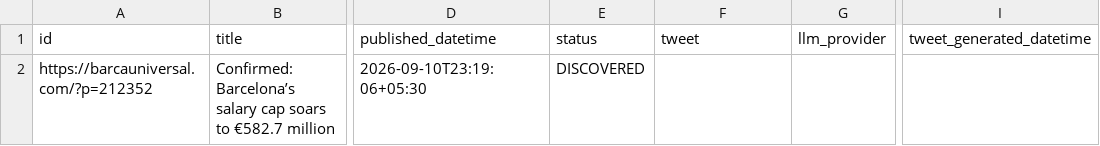
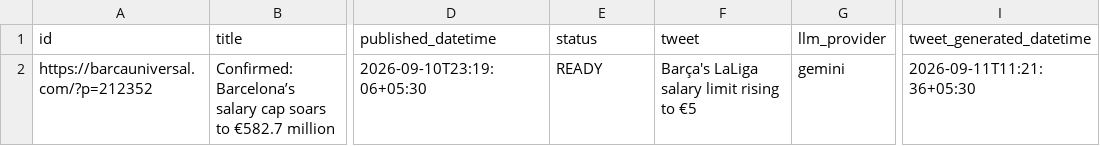
Before and after one commit to dinesh-kanakaraj/Kestrel, a CSV file: logs/tweet_log_2026-09-11.csv, drawn as a sheet; only a part is shown, gaps mark what is left out; the diff names each change by its address in the sheet, - before the commit and + after, or states it on an @@ line.

Commit message:
state: generated tweets run 34567542543

```diff
--- a/logs/tweet_log_2026-09-11.csv
+++ b/logs/tweet_log_2026-09-11.csv
-E2 (status): DISCOVERED
+E2 (status): READY
-F2 (tweet): (empty)
+F2 (tweet): Barça's LaLiga salary limit rising to €5
-G2 (llm_provider): (empty)
+G2 (llm_provider): gemini
-I2 (tweet_generated_datetime): (empty)
+I2 (tweet_generated_datetime): 2026-09-11T11:21:36+05:30
```
